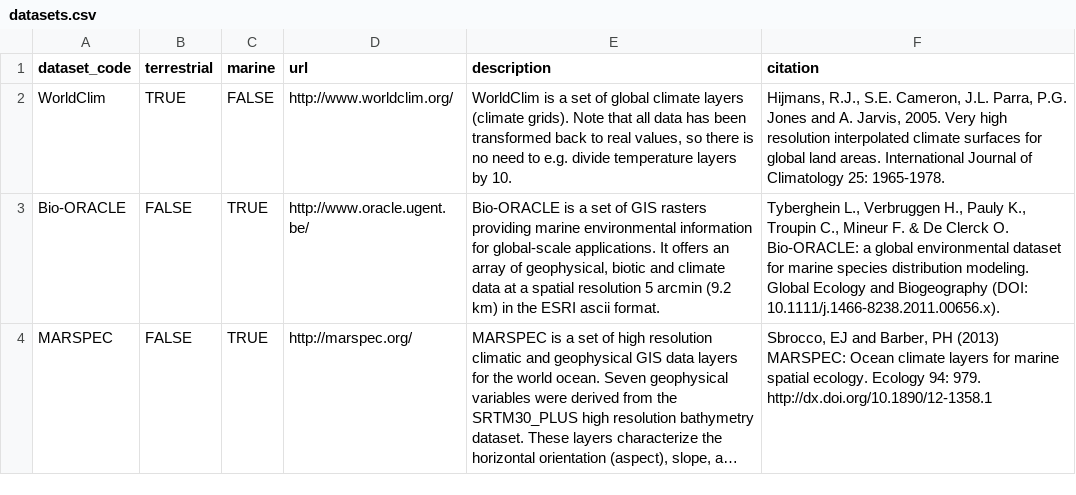
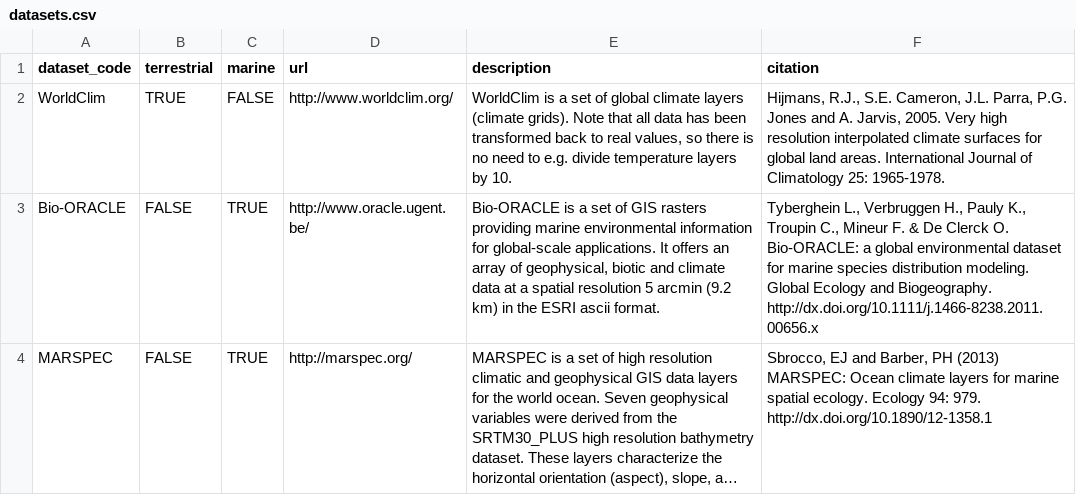
Before and after one commit to lifewatch/sdmpredictors, a CSV file: data-raw/datasets.csv, drawn as a sheet; long unchanged cells end in …; the diff names each change by its address in the sheet, - before the commit and + after, or states it on an @@ line.

```diff
--- a/data-raw/datasets.csv
+++ b/data-raw/datasets.csv
-F3 (citation): …Ecology and Biogeography (DOI: 10.1111/j.1466-8238.2011.00656.x).
+F3 (citation): …Ecology and Biogeography. http://dx.doi.org/10.1111/j.1466-8238.2011.00656.x
```
Also changed, not shown: 4 other files.
